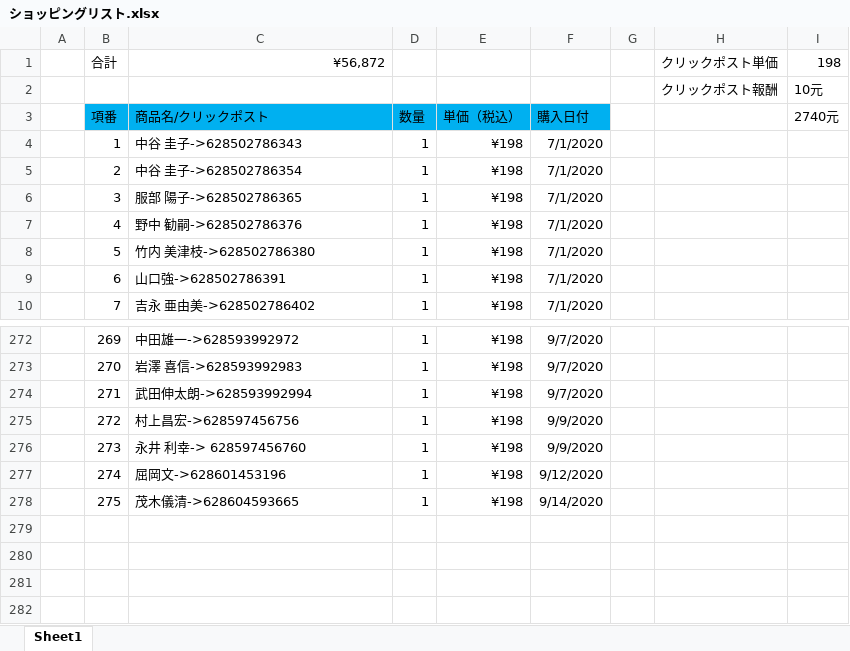
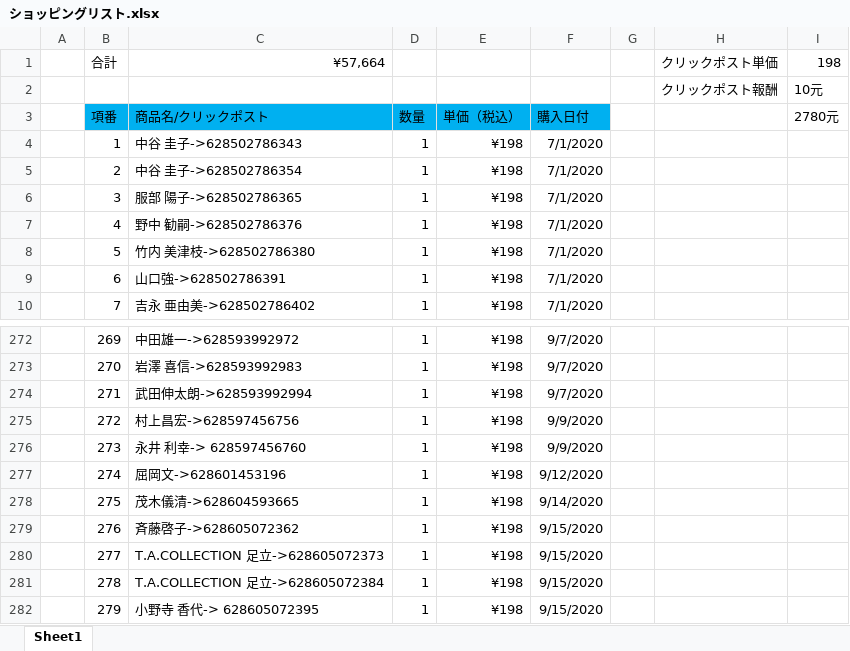
Before and after one commit to hsx124/kou_git, an Excel workbook: クリックポスト発送情報/ショッピングリスト.xlsx, sheet Sheet1, drawn as a sheet; only a part is shown, gaps mark what is left out; values as stored, in another font and other column widths than the file's, no borders; the diff names each change by its address in the sheet, - before the commit and + after, or states it on an @@ line.

```diff
--- a/クリックポスト発送情報/ショッピングリスト.xlsx (sheet Sheet1)
+++ b/クリックポスト発送情報/ショッピングリスト.xlsx (sheet Sheet1)
-C1: ¥56,872
+C1: ¥57,664
-I3: 2740元
+I3: 2780元
+row 279:  | 276 | 斉藤啓子->628605072362 | 1 | ¥198 | 9/15/2020
+row 280:  | 277 | T.A.COLLECTION 足立->628605072373 | 1 | ¥198 | 9/15/2020
+row 281:  | 278 | T.A.COLLECTION 足立->628605072384 | 1 | ¥198 | 9/15/2020
+row 282:  | 279 | 小野寺 香代-> 628605072395 | 1 | ¥198 | 9/15/2020
```
Also changed, not shown: クリックポスト発送情報/20200915101654/英子日本发货表格9.14.xlsx, 1 other file.
